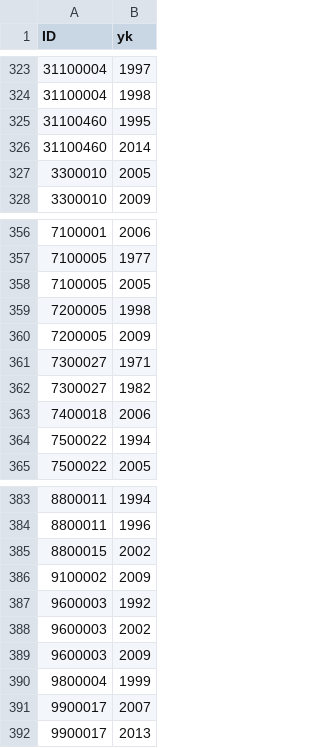
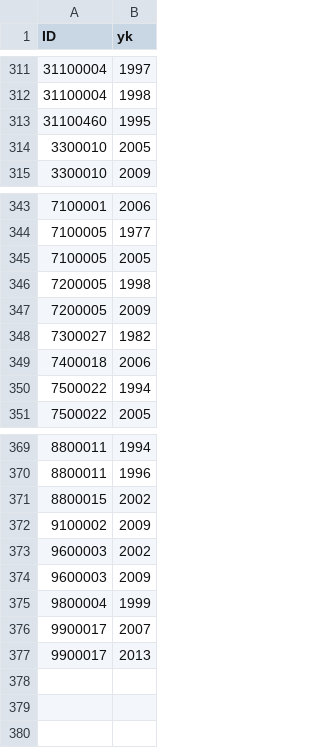
Before and after one commit to danibarna/floodGAM, a CSV file: data/raw-data/utelatt_years.csv, drawn as a sheet; only a part is shown, gaps mark what is left out; the diff covers the shown part only.

```diff
--- a/data/raw-data/utelatt_years.csv
+++ b/data/raw-data/utelatt_years.csv
@@ -325,3 +313,2 @@
 "31100460",1995
-"31100460",2014
 "3300010",2005
@@ -360,3 +347,2 @@
 "7200005",2009
-"7300027",1971
 "7300027",1982
@@ -386,3 +372,2 @@
 "9100002",2009
-"9600003",1992
 "9600003",2002
```
Also changed, not shown: 12 removed rows elsewhere in this file, 1 other file.
